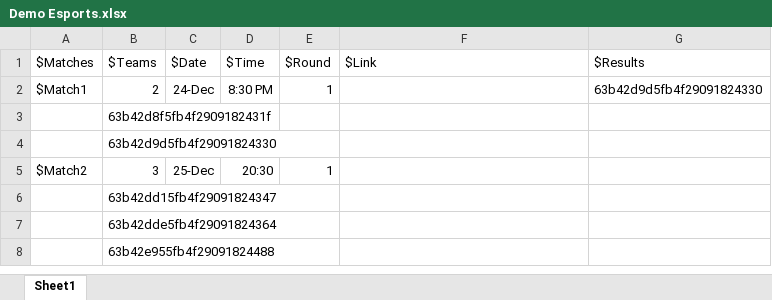
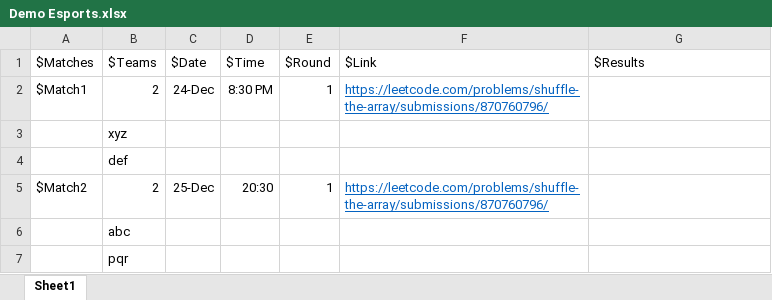
Before and after one commit to AbhinavSharma22002/Home4Esports, an Excel workbook: Demo Esports.xlsx, sheet Sheet1, drawn as a sheet; values as stored, in another font and other column widths than the file's, no borders; the diff names each change by its address in the sheet, - before the commit and + after, or states it on an @@ line.

```diff
--- a/Demo Esports.xlsx (sheet Sheet1)
+++ b/Demo Esports.xlsx (sheet Sheet1)
-F2 ($Link): (empty)
+F2 ($Link): https://leetcode.com/problems/shuffle-the-array/submissions/870760796/
-G2 ($Results): 63b42d9d5fb4f29091824330
+G2 ($Results): (empty)
-B3 ($Teams): 63b42d8f5fb4f2909182431f
+B3 ($Teams): xyz
-B4 ($Teams): 63b42d9d5fb4f29091824330
+B4 ($Teams): def
-B5 ($Teams): 3
+B5 ($Teams): 2
-F5 ($Link): (empty)
+F5 ($Link): https://leetcode.com/problems/shuffle-the-array/submissions/870760796/
-B6 ($Teams): 63b42dd15fb4f29091824347
+B6 ($Teams): abc
-B7 ($Teams): 63b42dde5fb4f29091824364
+B7 ($Teams): pqr
-row 8:  | 63b42e955fb4f29091824488
```
Also changed, not shown: 4 other files.
